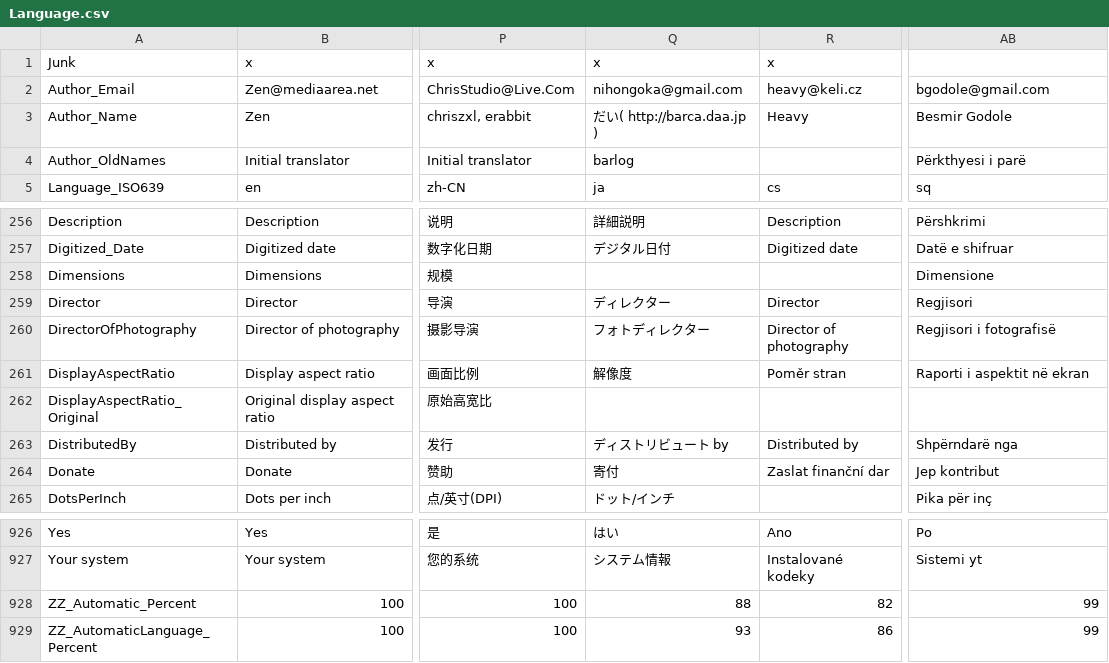
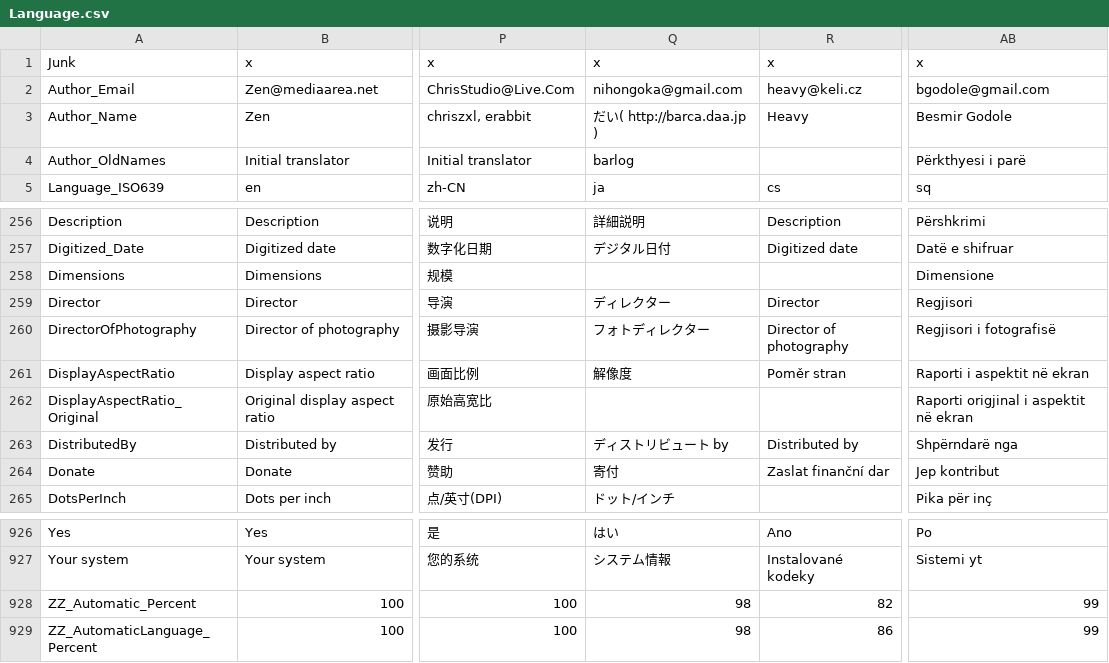
Before and after one commit to MediaArea/MediaInfo, a CSV file: Source/Ressource/Language.csv, drawn as a sheet; only a part is shown, gaps mark what is left out; the diff names each change by its address in the sheet, - before the commit and + after, or states it on an @@ line.

Commit message:
+ Albanian translation updated
git-svn-id: svn://svn.code.sf.net/p/mediainfo/code/MediaInfo/trunk@1437 45c5ae6f-87cc-4fd0-92ee-e4f023fd80da

```diff
--- a/Source/Ressource/Language.csv
+++ b/Source/Ressource/Language.csv
-AB1: (empty)
+AB1: x
-AB262: (empty)
+AB262: Raporti origjinal i aspektit në ekran
-Q928: 88
+Q928: 98
-Q929: 93
+Q929: 98
```
Also changed, not shown: Source/Ressource/Plugin/Language/sq.csv.
